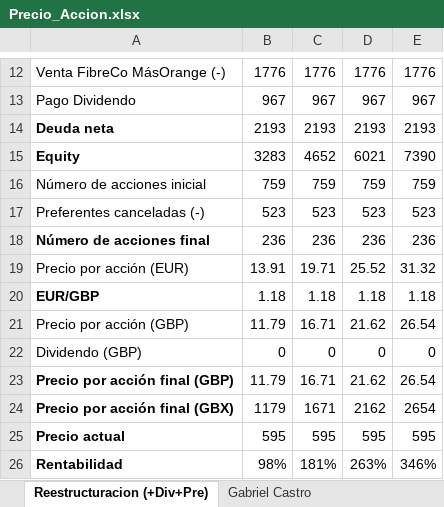
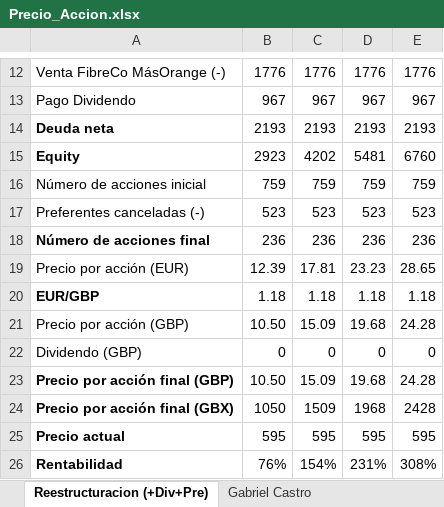
Before and after one commit to palfaros/palfaros-knowledge-base, an Excel workbook: content/Value Investing/Zegona Communications Plc - ZEG/Precio_Accion.xlsx, sheet Reestructuracion (+Div+Pre), drawn as a sheet; only a part is shown, gaps mark what is left out; values as stored, in another font and other column widths than the file's, no borders; the diff covers the shown part only; the diff names each change by its address in the sheet, - before the commit and + after, or states it on an @@ line.

Commit message:
Update on Zegona

```diff
--- a/content/Value Investing/Zegona Communications Plc - ZEG/Precio_Accion.xlsx (sheet Reestructuracion (+Div+Pre))
+++ b/content/Value Investing/Zegona Communications Plc - ZEG/Precio_Accion.xlsx (sheet Reestructuracion (+Div+Pre))
-B15: 3283
+B15: 2923
-C15: 4652
+C15: 4202
-D15: 6021
+D15: 5481
-E15: 7390
+E15: 6760
-B19: 13.91
+B19: 12.39
-C19: 19.71
+C19: 17.81
-D19: 25.52
+D19: 23.23
-E19: 31.32
+E19: 28.65
-B21: 11.79
+B21: 10.50
-C21: 16.71
+C21: 15.09
-D21: 21.62
+D21: 19.68
-E21: 26.54
+E21: 24.28
-B23: 11.79
+B23: 10.50
-C23: 16.71
+C23: 15.09
-D23: 21.62
+D23: 19.68
-E23: 26.54
+E23: 24.28
-B24: 1179
+B24: 1050
-C24: 1671
+C24: 1509
-D24: 2162
+D24: 1968
-E24: 2654
+E24: 2428
-B26: 98%
+B26: 76%
-C26: 181%
+C26: 154%
-D26: 263%
+D26: 231%
-E26: 346%
+E26: 308%
```
Also changed, not shown: 16 edited cells elsewhere in this sheet.
